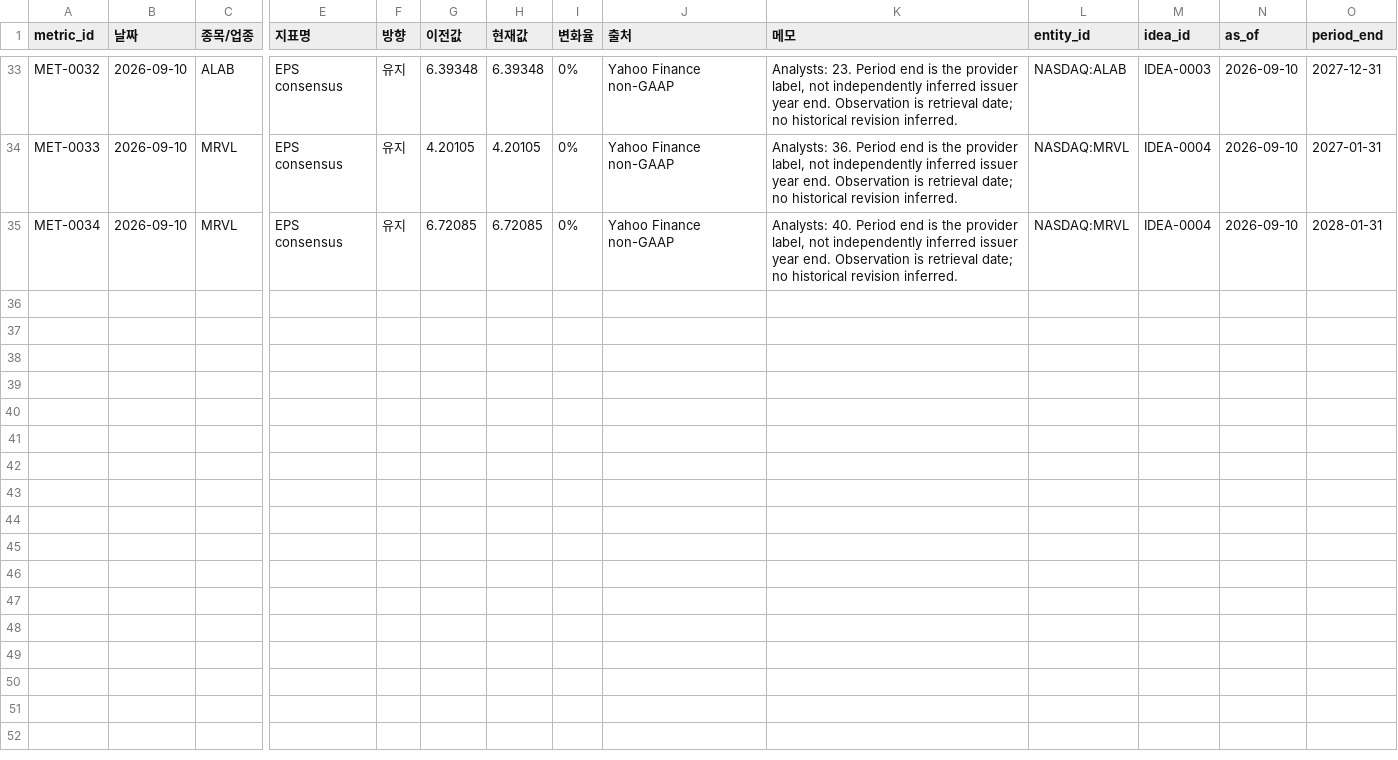
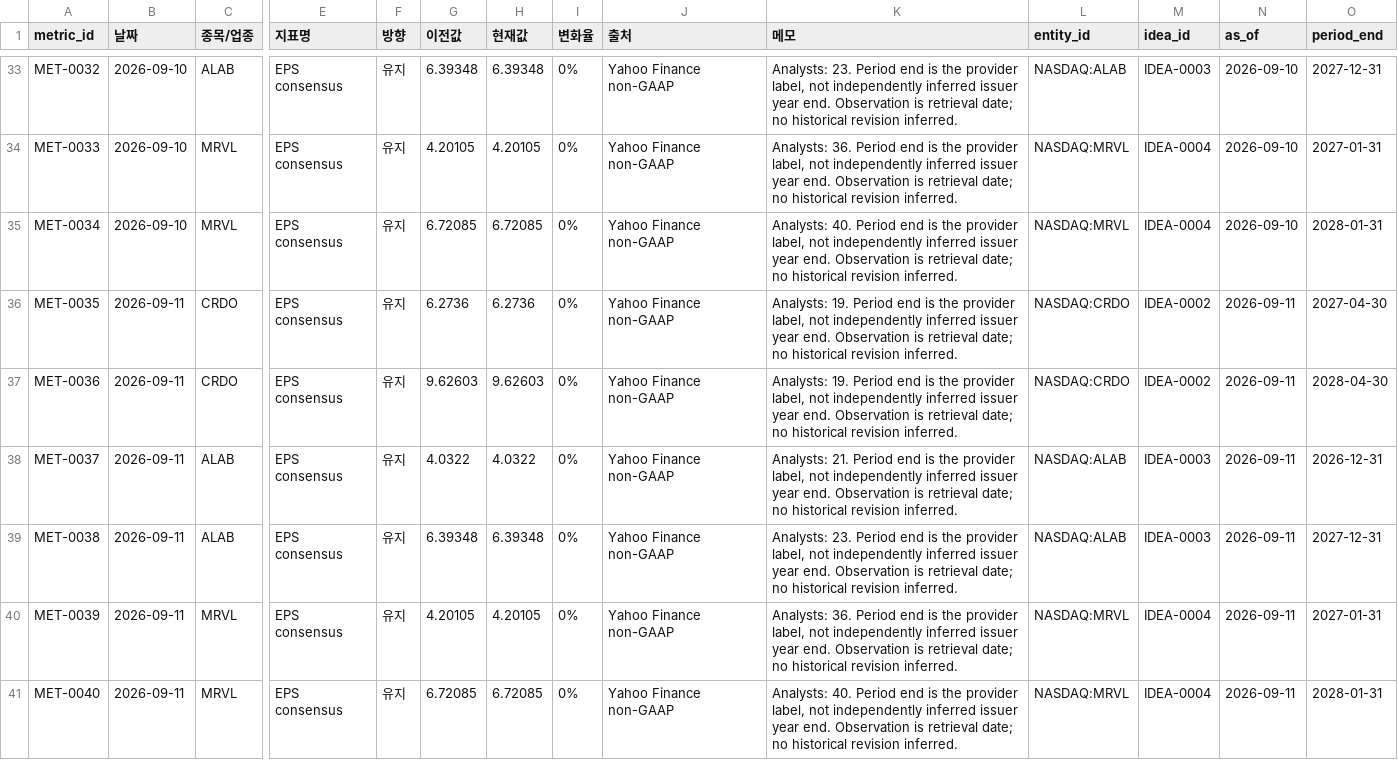
Before and after one commit to onepuhch/research, a CSV file: data/processed/metric_log.csv, drawn as a sheet; only a part is shown, gaps mark what is left out; rows hold the shown columns only; the diff names each change by its address in the sheet, - before the commit and + after, or states it on an @@ line.

```diff
--- a/data/processed/metric_log.csv
+++ b/data/processed/metric_log.csv
+row 36: MET-0035 | 2026-09-11 | CRDO | EPS consensus | 유지 | 6.2736 | 6.2736 | 0% | Yahoo Finance non-GAAP | Analysts: 19. Period end is the provider label, not independently inferred issuer year end. Observation is retrieval date; no historical revision inferred. | NASDAQ:CRDO | IDEA-0002 | 2026-09-11 | 2027-04-30
+row 37: MET-0036 | 2026-09-11 | CRDO | EPS consensus | 유지 | 9.62603 | 9.62603 | 0% | Yahoo Finance non-GAAP | Analysts: 19. Period end is the provider label, not independently inferred issuer year end. Observation is retrieval date; no historical revision inferred. | NASDAQ:CRDO | IDEA-0002 | 2026-09-11 | 2028-04-30
+row 38: MET-0037 | 2026-09-11 | ALAB | EPS consensus | 유지 | 4.0322 | 4.0322 | 0% | Yahoo Finance non-GAAP | Analysts: 21. Period end is the provider label, not independently inferred issuer year end. Observation is retrieval date; no historical revision inferred. | NASDAQ:ALAB | IDEA-0003 | 2026-09-11 | 2026-12-31
+row 39: MET-0038 | 2026-09-11 | ALAB | EPS consensus | 유지 | 6.39348 | 6.39348 | 0% | Yahoo Finance non-GAAP | Analysts: 23. Period end is the provider label, not independently inferred issuer year end. Observation is retrieval date; no historical revision inferred. | NASDAQ:ALAB | IDEA-0003 | 2026-09-11 | 2027-12-31
+row 40: MET-0039 | 2026-09-11 | MRVL | EPS consensus | 유지 | 4.20105 | 4.20105 | 0% | Yahoo Finance non-GAAP | Analysts: 36. Period end is the provider label, not independently inferred issuer year end. Observation is retrieval date; no historical revision inferred. | NASDAQ:MRVL | IDEA-0004 | 2026-09-11 | 2027-01-31
+row 41: MET-0040 | 2026-09-11 | MRVL | EPS consensus | 유지 | 6.72085 | 6.72085 | 0% | Yahoo Finance non-GAAP | Analysts: 40. Period end is the provider label, not independently inferred issuer year end. Observation is retrieval date; no historical revision inferred. | NASDAQ:MRVL | IDEA-0004 | 2026-09-11 | 2028-01-31
```
Also changed, not shown: data/processed/signal_log.csv, 3 other files.
